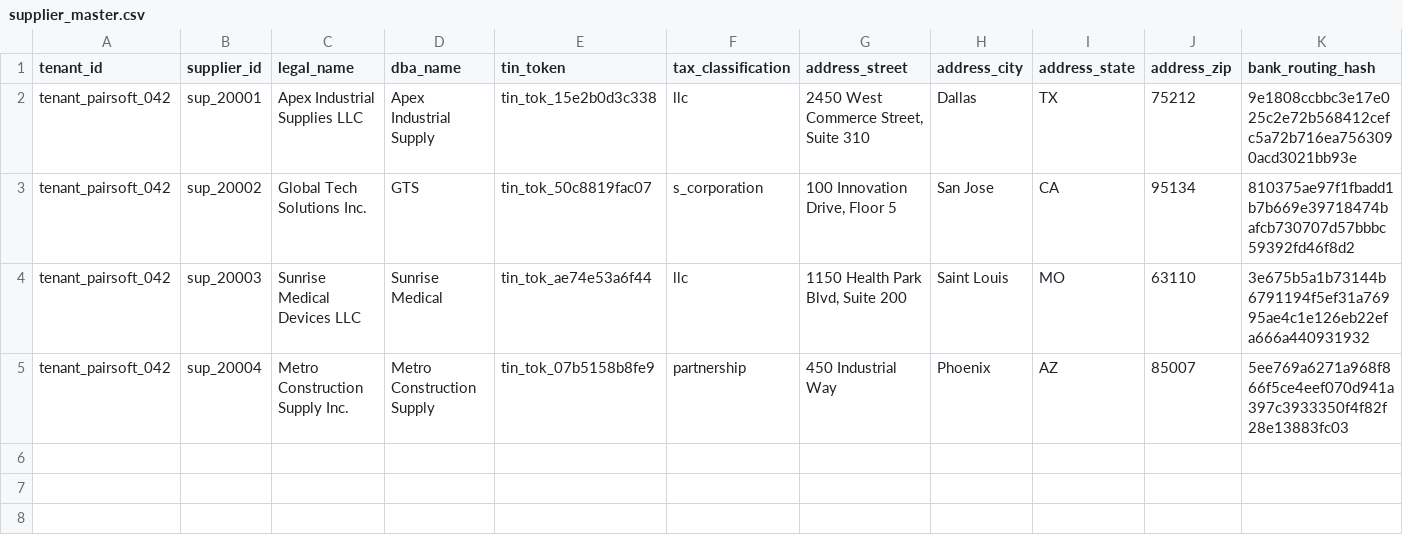
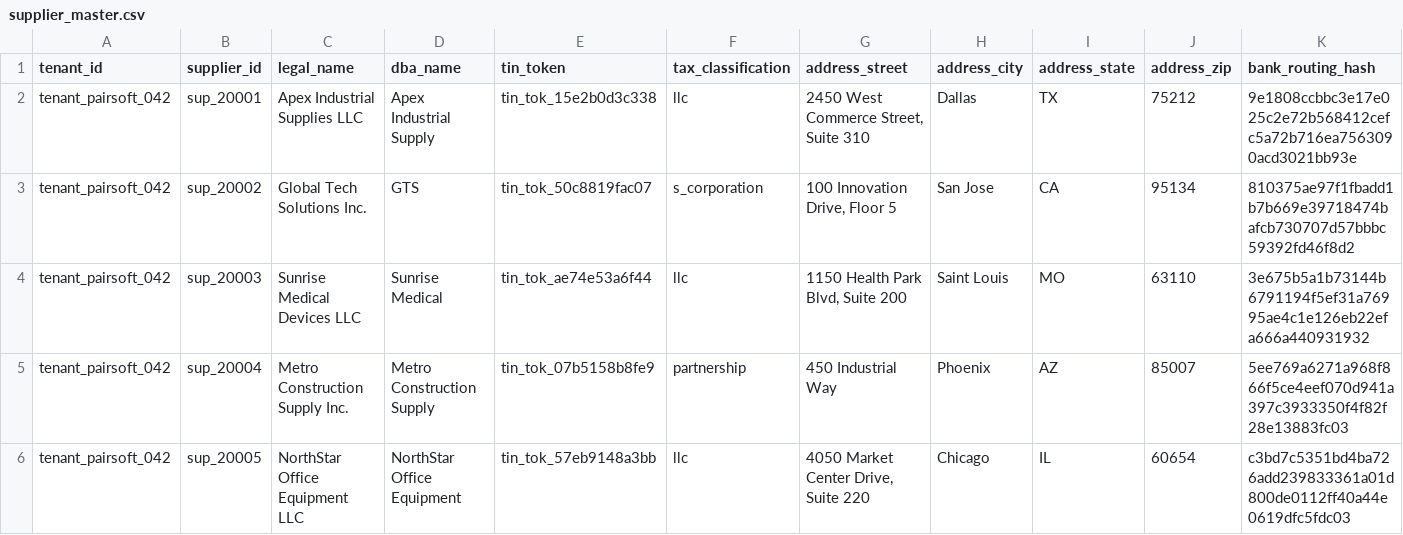
Before and after one commit to 776578738372/ocr-project, a CSV file: data/supplier_master.csv, drawn as a sheet; only a part is shown; rows hold the shown columns only; the diff names each change by its address in the sheet, - before the commit and + after, or states it on an @@ line.

```diff
--- a/data/supplier_master.csv
+++ b/data/supplier_master.csv
+row 6: tenant_pairsoft_042 | sup_20005 | NorthStar Office Equipment LLC | NorthStar Office Equipment | tin_tok_57eb9148a3bb | llc | 4050 Market Center Drive, Suite 220 | Chicago | IL | 60654 | c3bd7c5351bd4ba726add239833361a01d800de0112ff40a44e0619dfc5fdc03
```
Also changed, not shown: 13 other files.
